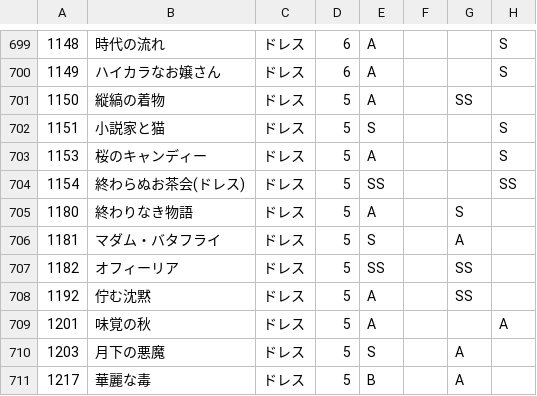
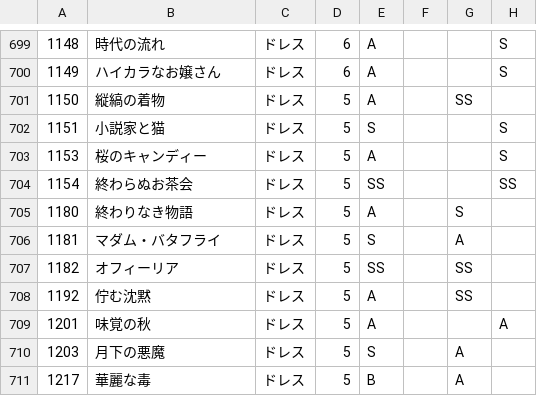
Before and after one commit to ShTair/MiracleNikkiData, a CSV file: Items/1_Dress.csv, drawn as a sheet; only a part is shown, gaps mark what is left out; the diff names each change by its address in the sheet, - before the commit and + after, or states it on an @@ line.

```diff
--- a/Items/1_Dress.csv
+++ b/Items/1_Dress.csv
-B704: 終わらぬお茶会(ドレス)
+B704: 終わらぬお茶会
```
Also changed, not shown: Items/2_Coat.csv.
